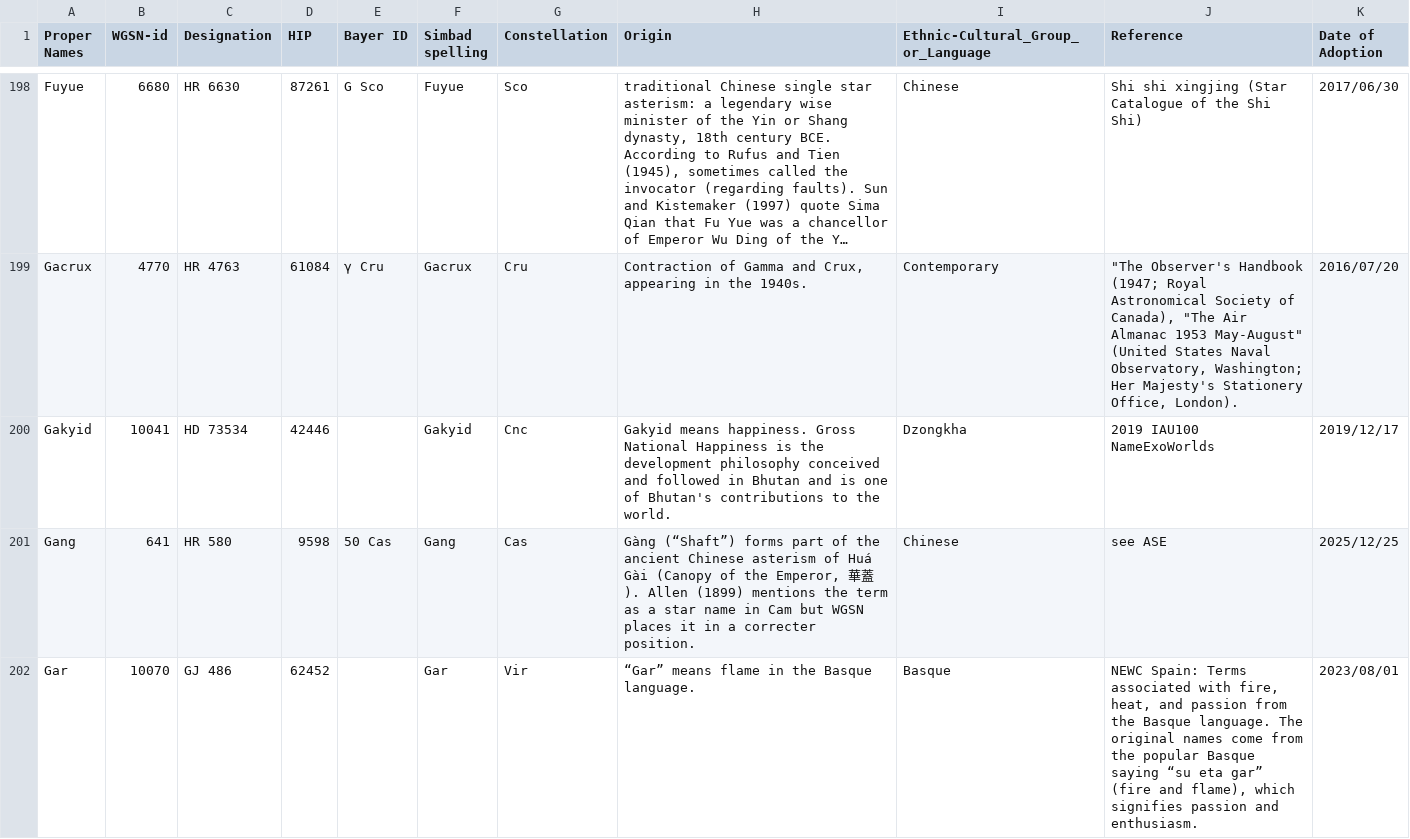
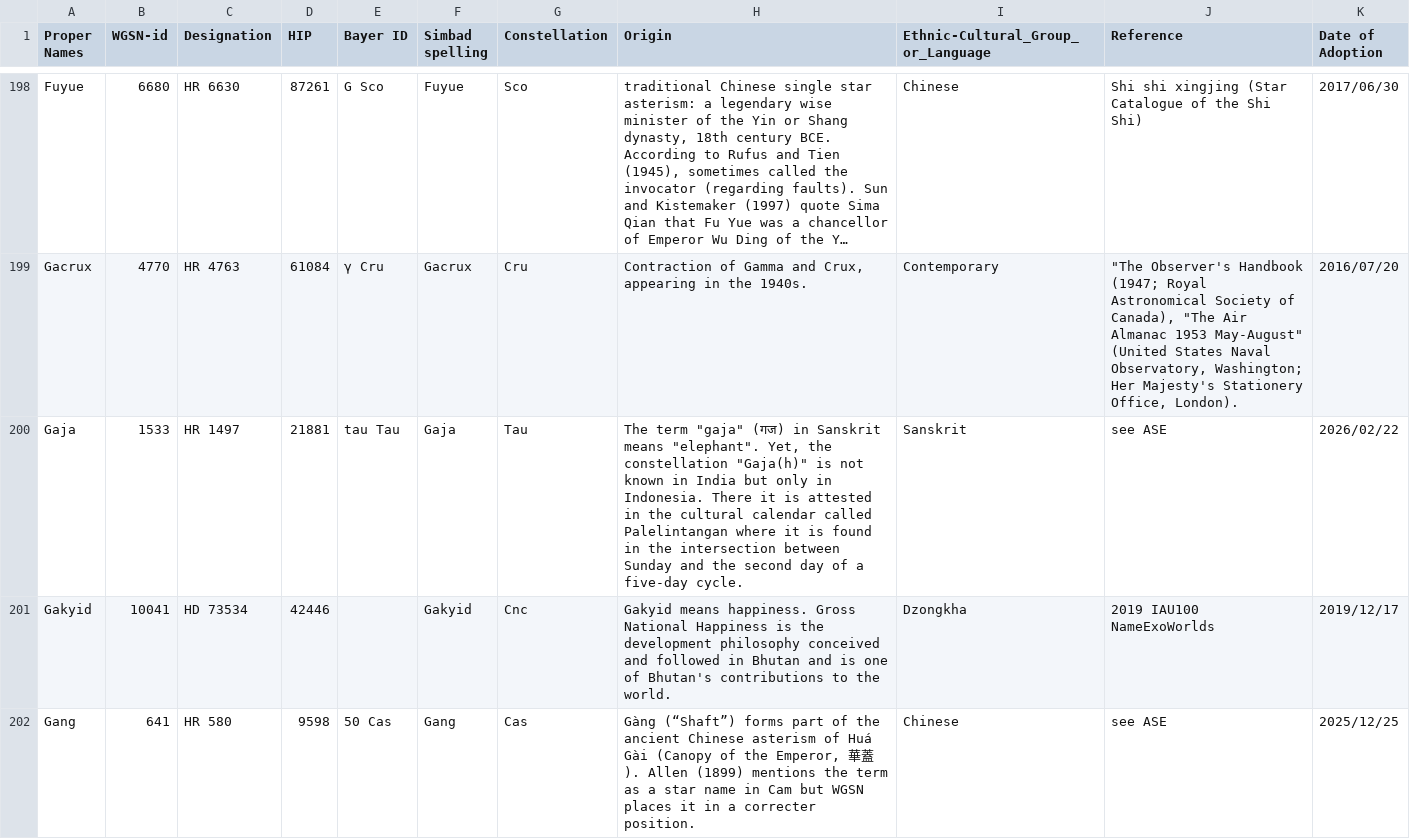
Before and after one commit to cyschneck/iau-star-names, a CSV file: iau_proper_stars.csv, drawn as a sheet; only a part is shown, gaps mark what is left out; the shorter side is filled out with more unchanged rows; long unchanged cells end in …; the diff covers the shown part only; the diff names each change by its address in the sheet, - before the commit and + after, or states it on an @@ line.

Commit message:
new stars: Gaja, Lumbung, Naga, Tonglingxing, Udang, Yuyu

```diff
--- a/iau_proper_stars.csv
+++ b/iau_proper_stars.csv
+row 200: Gaja | 1533 | HR 1497 | 21881 | tau Tau | Gaja | Tau | The term "gaja" (गज) in Sanskrit means "elephant". Yet, the constellation "Gaja(h)" is not known in India but only in Indonesia. There it is attested in the cultural calendar called Palelintangan where it is found in the intersection between Sunday and the second day of a five-day cycle. | Sanskrit | see ASE | 2026/02/22
```
Also changed, not shown: 5 added rows and 1 edited cell elsewhere in this file, data/0_backup_links.csv, data/0_missing_manual.csv, 3 other files.
